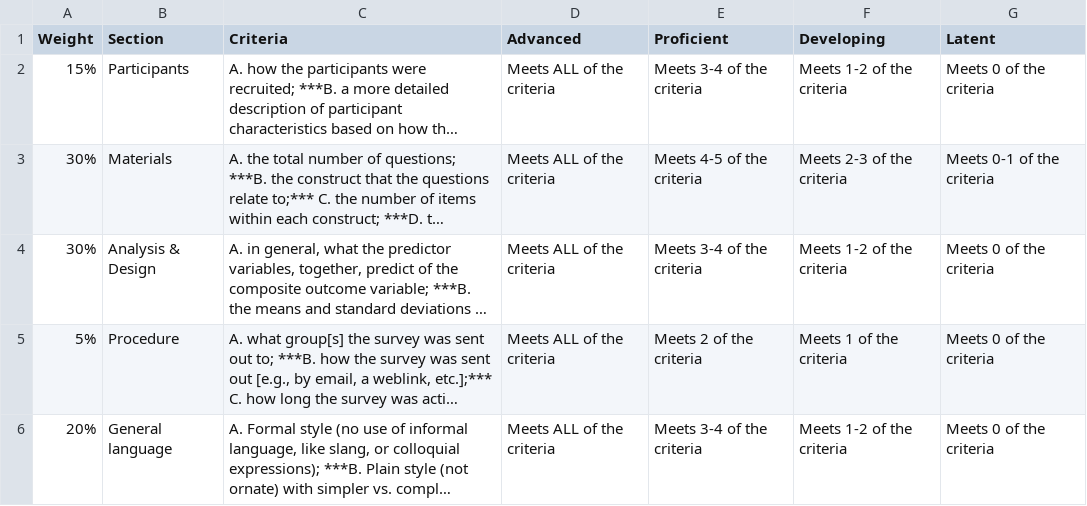
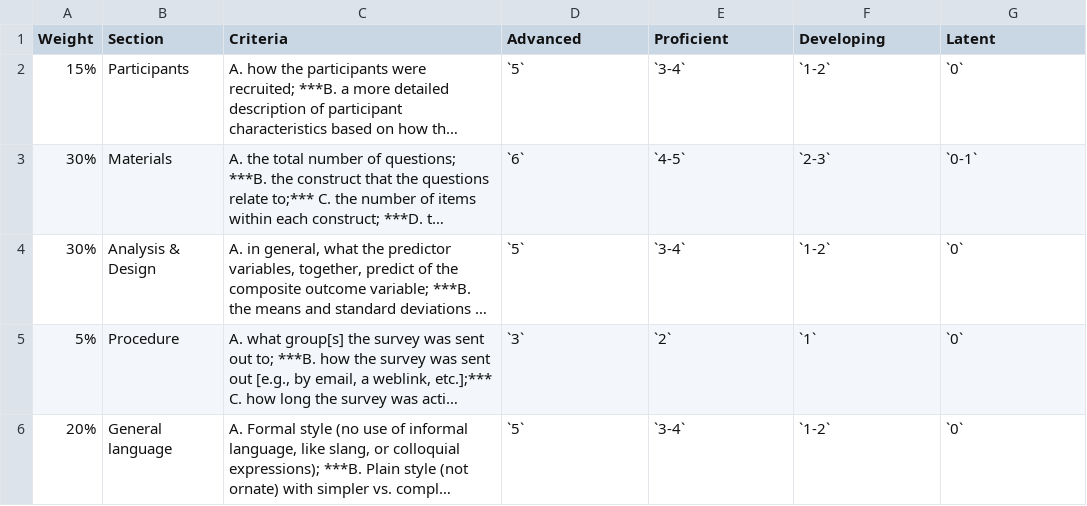
Before and after one commit to patrickabolger/ElemStatsLabManual, a TSV file: OtherResources/RubricForMethod.tsv, drawn as a sheet; long unchanged cells end in …; the diff names each change by its address in the sheet, - before the commit and + after, or states it on an @@ line.

```diff
--- a/OtherResources/RubricForMethod.tsv
+++ b/OtherResources/RubricForMethod.tsv
-D2 (Advanced): Meets ALL of the criteria
+D2 (Advanced): `5`
-E2 (Proficient): Meets 3-4 of the criteria
+E2 (Proficient): `3-4`
-F2 (Developing): Meets 1-2 of the criteria
+F2 (Developing): `1-2`
-G2 (Latent): Meets 0 of the criteria
+G2 (Latent): `0`
-D3 (Advanced): Meets ALL of the criteria
+D3 (Advanced): `6`
-E3 (Proficient): Meets 4-5 of the criteria
+E3 (Proficient): `4-5`
-F3 (Developing): Meets 2-3 of the criteria
+F3 (Developing): `2-3`
-G3 (Latent): Meets 0-1 of the criteria
+G3 (Latent): `0-1`
-D4 (Advanced): Meets ALL of the criteria
+D4 (Advanced): `5`
-E4 (Proficient): Meets 3-4 of the criteria
+E4 (Proficient): `3-4`
-F4 (Developing): Meets 1-2 of the criteria
+F4 (Developing): `1-2`
-G4:G6 (Latent): Meets 0 of the criteria
+G4:G6 (Latent): `0`
-D5 (Advanced): Meets ALL of the criteria
+D5 (Advanced): `3`
-E5 (Proficient): Meets 2 of the criteria
+E5 (Proficient): `2`
-F5 (Developing): Meets 1 of the criteria
+F5 (Developing): `1`
-D6 (Advanced): Meets ALL of the criteria
+D6 (Advanced): `5`
-E6 (Proficient): Meets 3-4 of the criteria
+E6 (Proficient): `3-4`
-F6 (Developing): Meets 1-2 of the criteria
+F6 (Developing): `1-2`
```
Also changed, not shown: OtherResources/RubricForDiscussion.tsv, OtherResources/RubricForResults.tsv, 10 other files.
